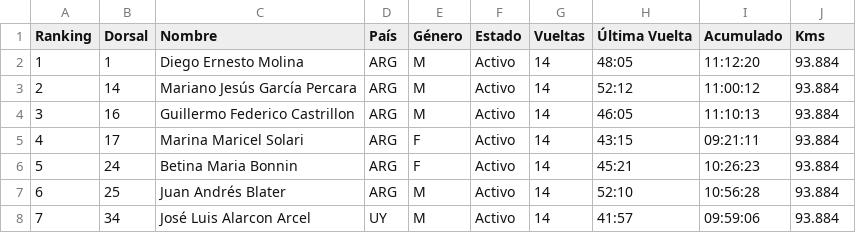
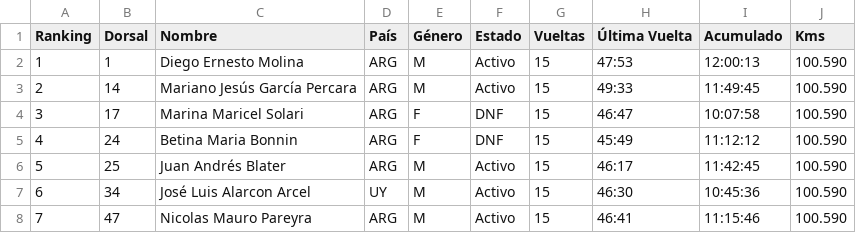
Before and after one commit to chinocdelu/visor-csv, a CSV file: MyRaceResults.csv, drawn as a sheet; only a part is shown; the diff covers the shown part only.

Commit message:
Actualizar MyRaceResults.csv automáticamente con nombres corregidos

```diff
--- a/MyRaceResults.csv
+++ b/MyRaceResults.csv
@@ -1,8 +1,8 @@
 Ranking,Dorsal,Nombre,País,Género,Estado,Vueltas,Última Vuelta,Acumulado,Kms
-1,1,Diego Ernesto Molina,ARG,M,Activo,14,48:05,11:12:20,93.884
-2,14,Mariano Jesús García Percara,ARG,M,Activo,14,52:12,11:00:12,93.884
-3,16,Guillermo Federico Castrillon,ARG,M,Activo,14,46:05,11:10:13,93.884
-4,17,Marina Maricel Solari,ARG,F,Activo,14,43:15,09:21:11,93.884
-5,24,Betina Maria Bonnin,ARG,F,Activo,14,45:21,10:26:23,93.884
-6,25,Juan Andrés Blater,ARG,M,Activo,14,52:10,10:56:28,93.884
-7,34,José Luis Alarcon Arcel,UY,M,Activo,14,41:57,09:59:06,93.884
+1,1,Diego Ernesto Molina,ARG,M,Activo,15,47:53,12:00:13,100.590
+2,14,Mariano Jesús García Percara,ARG,M,Activo,15,49:33,11:49:45,100.590
+3,17,Marina Maricel Solari,ARG,F,DNF,15,46:47,10:07:58,100.590
+4,24,Betina Maria Bonnin,ARG,F,DNF,15,45:49,11:12:12,100.590
+5,25,Juan Andrés Blater,ARG,M,Activo,15,46:17,11:42:45,100.590
+6,34,José Luis Alarcon Arcel,UY,M,Activo,15,46:30,10:45:36,100.590
+7,47,Nicolas Mauro Pareyra,ARG,M,Activo,15,46:41,11:15:46,100.590
```
Also changed, not shown: 25 edited cells elsewhere in this file.
